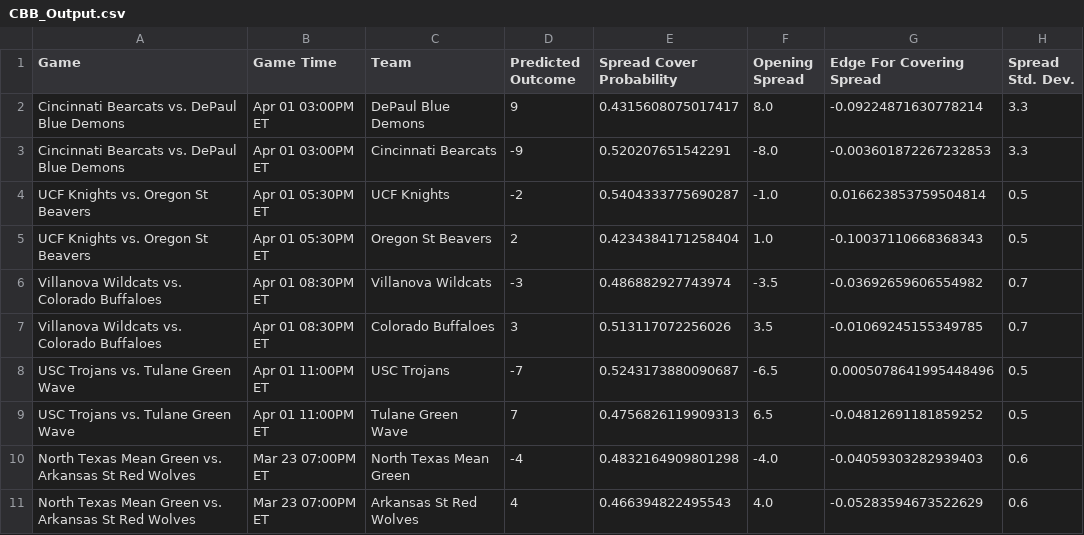
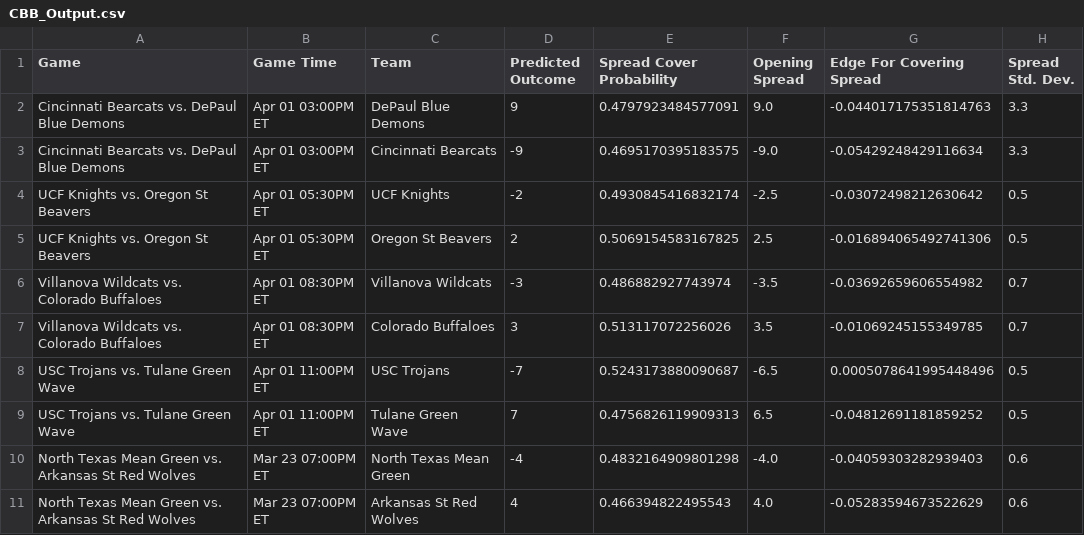
Before and after one commit to shaanchanchani/march_madness, a CSV file: CBB_Output.csv, drawn as a sheet; only a part is shown; the diff covers the shown part only; the diff names each change by its address in the sheet, - before the commit and + after, or states it on an @@ line.

```diff
--- a/CBB_Output.csv
+++ b/CBB_Output.csv
-E2 (Spread Cover Probability): 0.4315608075017417
+E2 (Spread Cover Probability): 0.4797923484577091
-F2 (Opening Spread): 8.0
+F2 (Opening Spread): 9.0
-G2 (Edge For Covering Spread): -0.09224871630778214
+G2 (Edge For Covering Spread): -0.044017175351814763
-E3 (Spread Cover Probability): 0.520207651542291
+E3 (Spread Cover Probability): 0.4695170395183575
-F3 (Opening Spread): -8.0
+F3 (Opening Spread): -9.0
-G3 (Edge For Covering Spread): -0.003601872267232853
+G3 (Edge For Covering Spread): -0.05429248429116634
-E4 (Spread Cover Probability): 0.5404333775690287
+E4 (Spread Cover Probability): 0.4930845416832174
-F4 (Opening Spread): -1.0
+F4 (Opening Spread): -2.5
-G4 (Edge For Covering Spread): 0.016623853759504814
+G4 (Edge For Covering Spread): -0.03072498212630642
-E5 (Spread Cover Probability): 0.4234384171258404
+E5 (Spread Cover Probability): 0.5069154583167825
-F5 (Opening Spread): 1.0
+F5 (Opening Spread): 2.5
-G5 (Edge For Covering Spread): -0.10037110668368343
+G5 (Edge For Covering Spread): -0.016894065492741306
```
Also changed, not shown: 29 edited cells elsewhere in this file.
